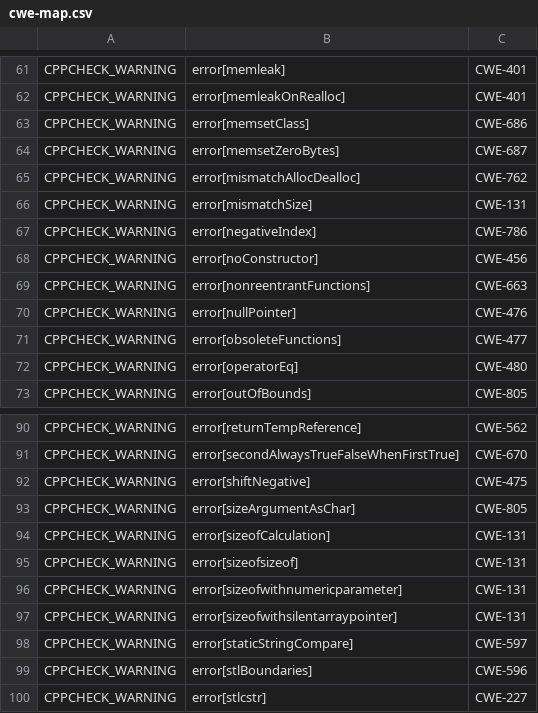
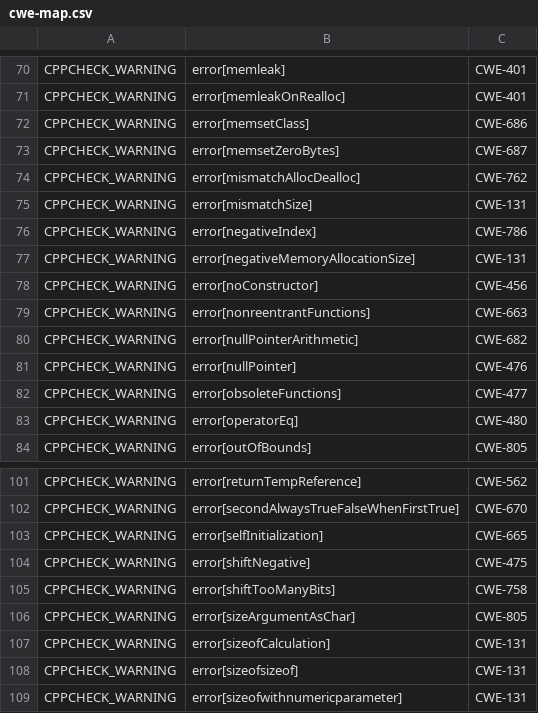
Before and after one commit to csutils/csmock, a CSV file: cwe-map.csv, drawn as a sheet; only a part is shown, gaps mark what is left out; the shorter side is filled out with more unchanged rows; the diff covers the shown part only; the diff names each change by its address in the sheet, - before the commit and + after, or states it on an @@ line.

Commit message:
cwe-map.csv: add mapping for more events of Cppcheck
Reported-by: Steve Grubb

```diff
--- a/cwe-map.csv
+++ b/cwe-map.csv
+row 77: CPPCHECK_WARNING | error[negativeMemoryAllocationSize] | CWE-131
+row 80: CPPCHECK_WARNING | error[nullPointerArithmetic] | CWE-682
+row 103: CPPCHECK_WARNING | error[selfInitialization] | CWE-665
+row 105: CPPCHECK_WARNING | error[shiftTooManyBits] | CWE-758
```
Also changed, not shown: 17 added rows and 2 edited cells elsewhere in this file.
